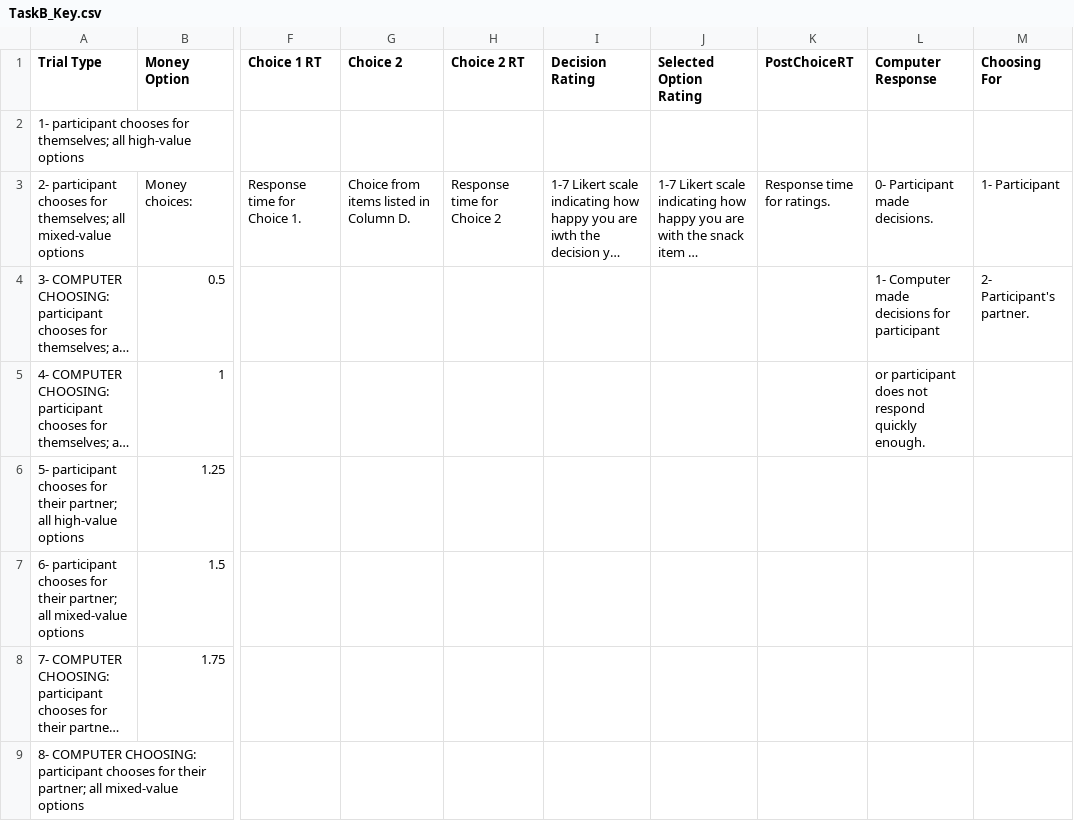
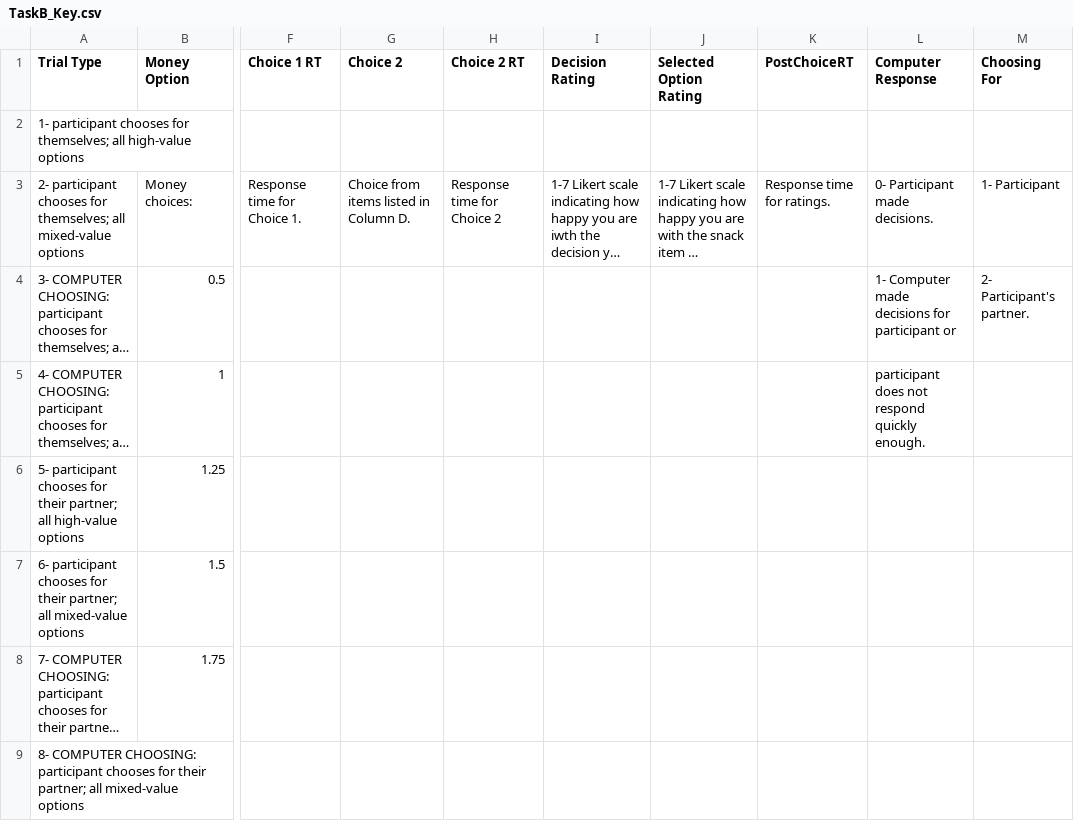
Before and after one commit to Lingwei-oy/Lab_Candidate_Assignment, a CSV file: TaskB_Key.csv, drawn as a sheet; only a part is shown, gaps mark what is left out; long unchanged cells end in …; the diff names each change by its address in the sheet, - before the commit and + after, or states it on an @@ line.

Commit message:
Update TaskB_Key.csv

```diff
--- a/TaskB_Key.csv
+++ b/TaskB_Key.csv
-L4 (Computer Response): 1- Computer made decisions for participant
+L4 (Computer Response): 1- Computer made decisions for participant or
-L5 (Computer Response): or participant does…
+L5 (Computer Response): participant does…
```
